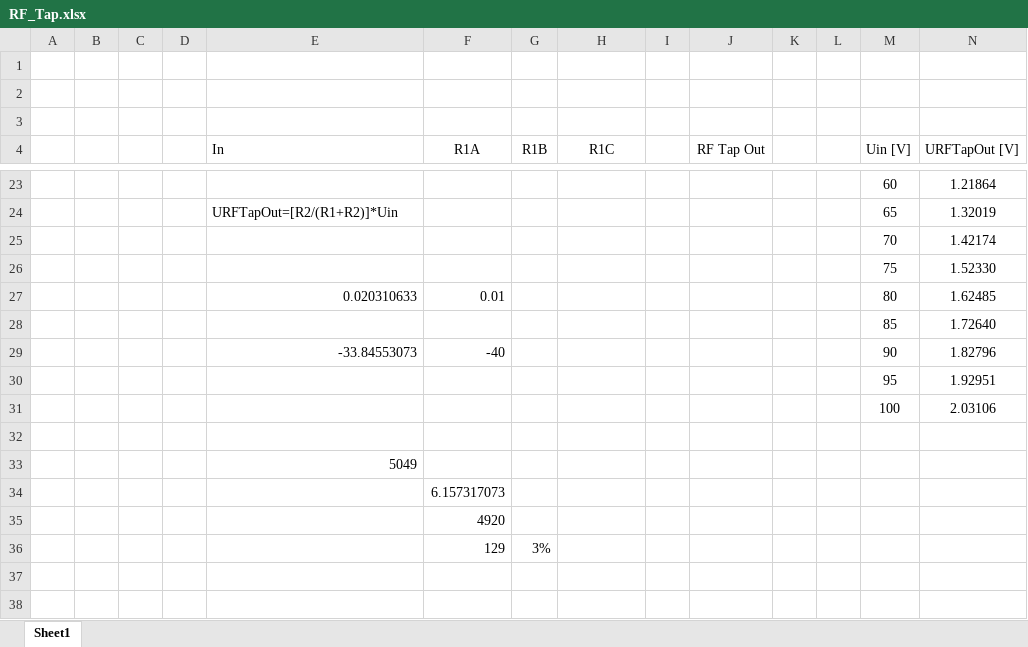
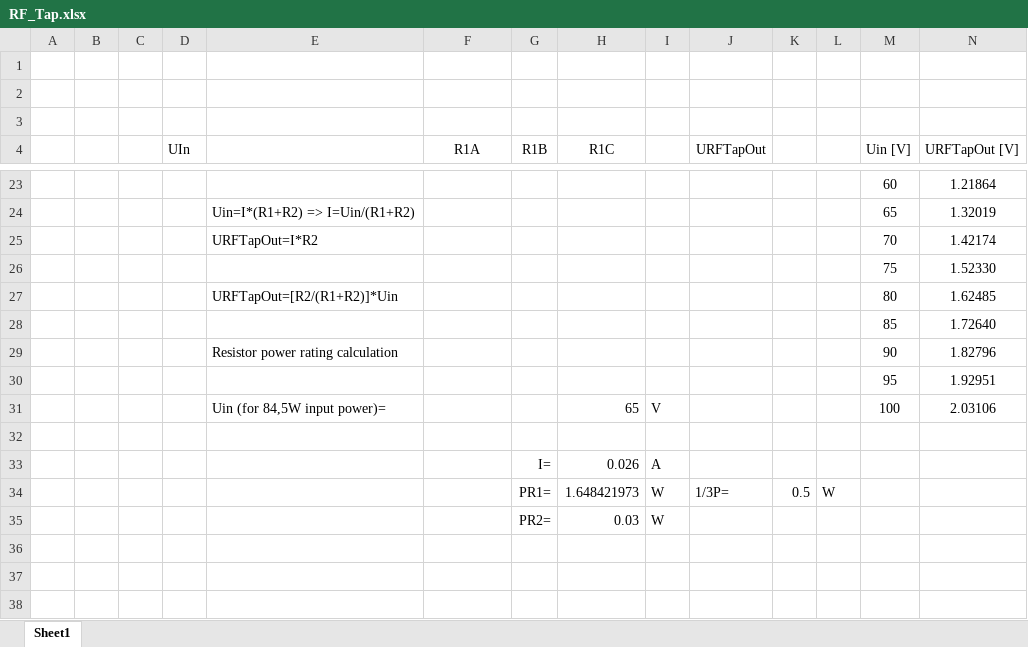
Before and after one commit to SP5GW/RF_Tap, an Excel workbook: RF_Tap.xlsx, sheet Sheet1, drawn as a sheet; only a part is shown, gaps mark what is left out; values as stored, in another font and other column widths than the file's, no borders; removed rows and columns are numbered as before the commit, all else as after; rows hold the shown columns only; the diff covers the shown part only; the diff names each change by its address in the sheet, - before the commit and + after, or states it on an @@ line.

```diff
--- a/RF_Tap.xlsx (sheet Sheet1)
+++ b/RF_Tap.xlsx (sheet Sheet1)
-D4: (empty)
+D4: UIn
-E4: In
+E4: (empty)
-J4: RF Tap Out
+J4: URFTapOut
-E24: URFTapOut=[R2/(R1+R2)]*Uin
+E24: Uin=I*(R1+R2) => I=Uin/(R1+R2)
-E25: (empty)
+E25: URFTapOut=I*R2
-E27: 0.020310633
+E27: URFTapOut=[R2/(R1+R2)]*Uin
-F27 (R1A): 0.01
+F27 (R1A): (empty)
-E29: -33.84553073
+E29: Resistor power rating calculation
-F29 (R1A): -40
+F29 (R1A): (empty)
-E31: (empty)
+E31: Uin (for 84,5W input power)=
-H31 (R1C): (empty)
+H31 (R1C): 65
-I31: (empty)
+I31: V
-row 33:  |  |  |  | 5049
-row 34:  |  |  |  |  | 6.157317073
-row 35:  |  |  |  |  | 4920
+row 33:  |  |  |  |  |  | I= | 0.026 | A
+row 34:  |  |  |  |  |  | PR1= | 1.648421973 | W | 1/3P= | 0.5 | W
+row 35:  |  |  |  |  |  | PR2= | 0.03 | W
-row 36:  |  |  |  |  | 129 | 3%
+row 36: (empty)
```
Also changed, not shown: 32 edited cells and cell formats elsewhere in this sheet, formulas that keep their value, 3 other files.
